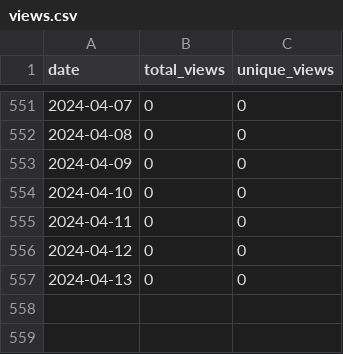
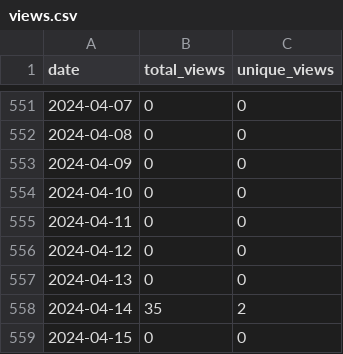
Before and after one commit to merrymitch/COMP5700, a CSV file: .traffic/views.csv, drawn as a sheet; only a part is shown, gaps mark what is left out; the diff names each change by its address in the sheet, - before the commit and + after, or states it on an @@ line.

Commit message:
Updating repository traffic

```diff
--- a/.traffic/views.csv
+++ b/.traffic/views.csv
+row 558: 2024-04-14 | 35 | 2
+row 559: 2024-04-15 | 0 | 0
```
Also changed, not shown: .traffic/clones.csv, 3 other files.
